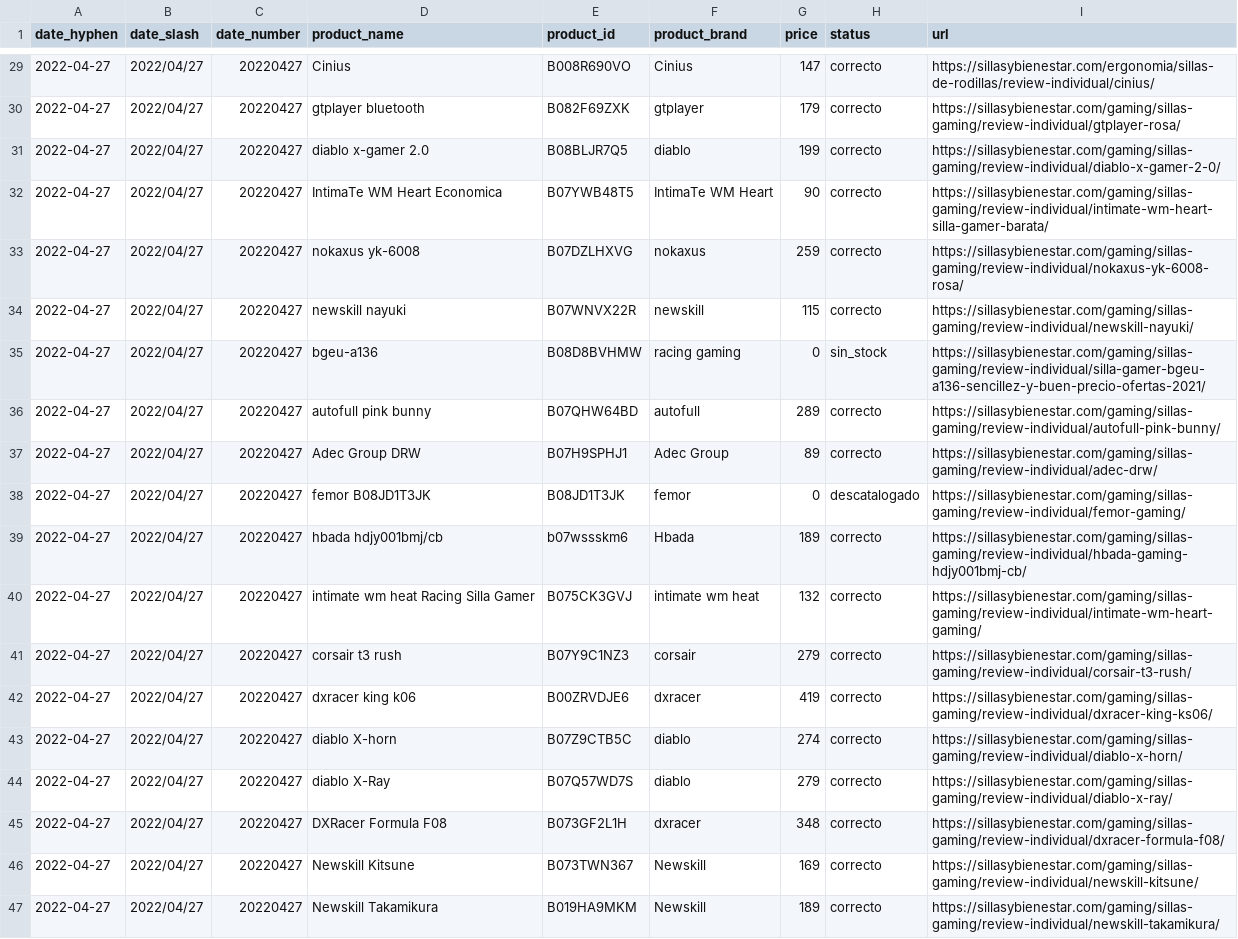
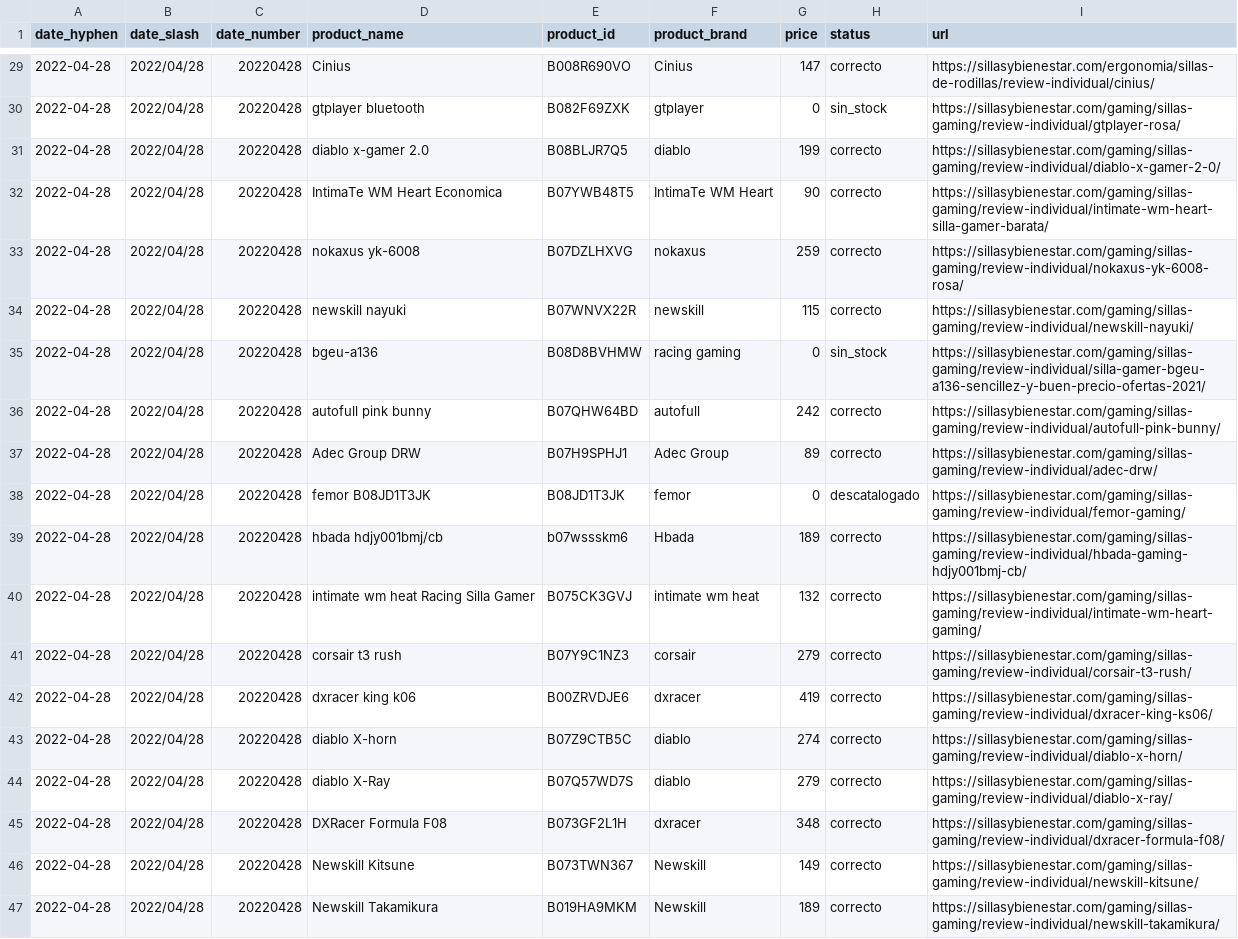
Before and after one commit to alvaro-saez/business_afi, a CSV file: files/df_append_new_files_last_day.csv, drawn as a sheet; only a part is shown, gaps mark what is left out; the diff covers the shown part only; the diff names each change by its address in the sheet, - before the commit and + after, or states it on an @@ line.

```diff
--- a/files/df_append_new_files_last_day.csv
+++ b/files/df_append_new_files_last_day.csv
-A29:A47 (date_hyphen): 2022-04-27
+A29:A47 (date_hyphen): 2022-04-28
-B29:B47 (date_slash): 2022/04/27
+B29:B47 (date_slash): 2022/04/28
-C29:C47 (date_number): 20220427
+C29:C47 (date_number): 20220428
-G30 (price): 179
+G30 (price): 0
-H30 (status): correcto
+H30 (status): sin_stock
-G36 (price): 289
+G36 (price): 242
-G46 (price): 169
+G46 (price): 149
```
Also changed, not shown: 82 edited cells elsewhere in this file, files/out_of_stock_last_day.csv, 1 other file.
